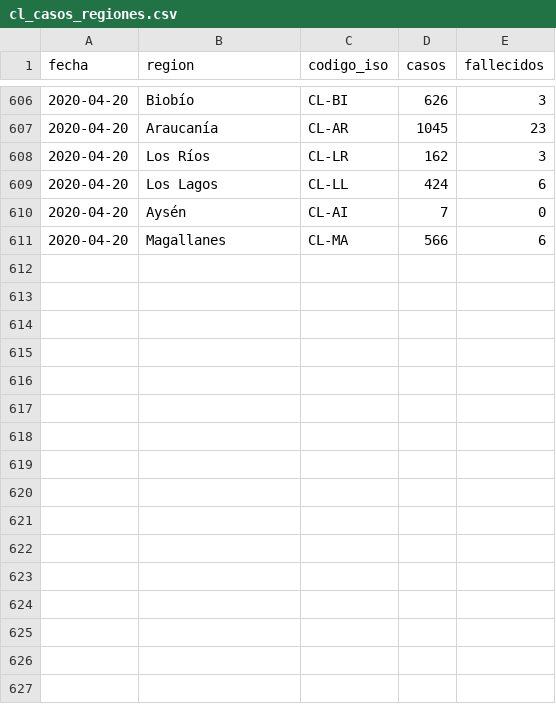
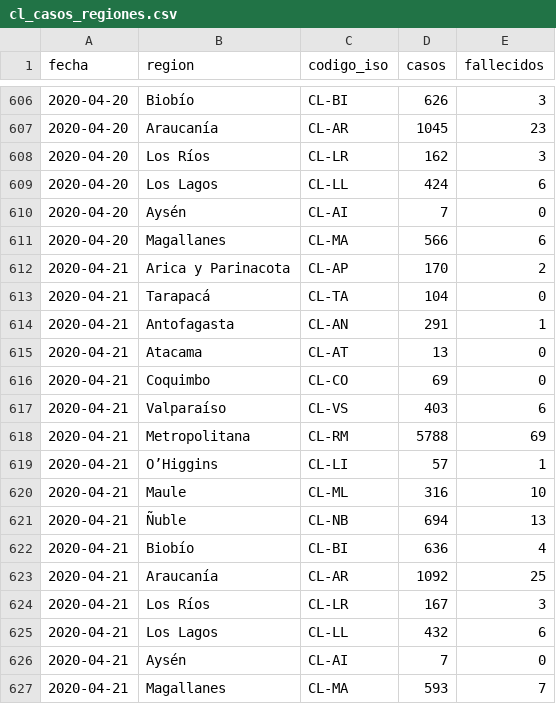
Before and after one commit to nekurosu/covid_data, a CSV file: cl_casos_regiones.csv, drawn as a sheet; only a part is shown, gaps mark what is left out; the diff names each change by its address in the sheet, - before the commit and + after, or states it on an @@ line.

Commit message:
Agrega data publicada el 2020-04-21

```diff
--- a/cl_casos_regiones.csv
+++ b/cl_casos_regiones.csv
+row 612: 2020-04-21 | Arica y Parinacota | CL-AP | 170 | 2
+row 613: 2020-04-21 | Tarapacá | CL-TA | 104 | 0
+row 614: 2020-04-21 | Antofagasta | CL-AN | 291 | 1
+row 615: 2020-04-21 | Atacama | CL-AT | 13 | 0
+row 616: 2020-04-21 | Coquimbo | CL-CO | 69 | 0
+row 617: 2020-04-21 | Valparaíso | CL-VS | 403 | 6
+row 618: 2020-04-21 | Metropolitana | CL-RM | 5788 | 69
+row 619: 2020-04-21 | O’Higgins | CL-LI | 57 | 1
+row 620: 2020-04-21 | Maule | CL-ML | 316 | 10
+row 621: 2020-04-21 | Ñuble | CL-NB | 694 | 13
+row 622: 2020-04-21 | Biobío | CL-BI | 636 | 4
+row 623: 2020-04-21 | Araucanía | CL-AR | 1092 | 25
+row 624: 2020-04-21 | Los Ríos | CL-LR | 167 | 3
+row 625: 2020-04-21 | Los Lagos | CL-LL | 432 | 6
+row 626: 2020-04-21 | Aysén | CL-AI | 7 | 0
+row 627: 2020-04-21 | Magallanes | CL-MA | 593 | 7
```
Also changed, not shown: cl_recuperados.csv.
